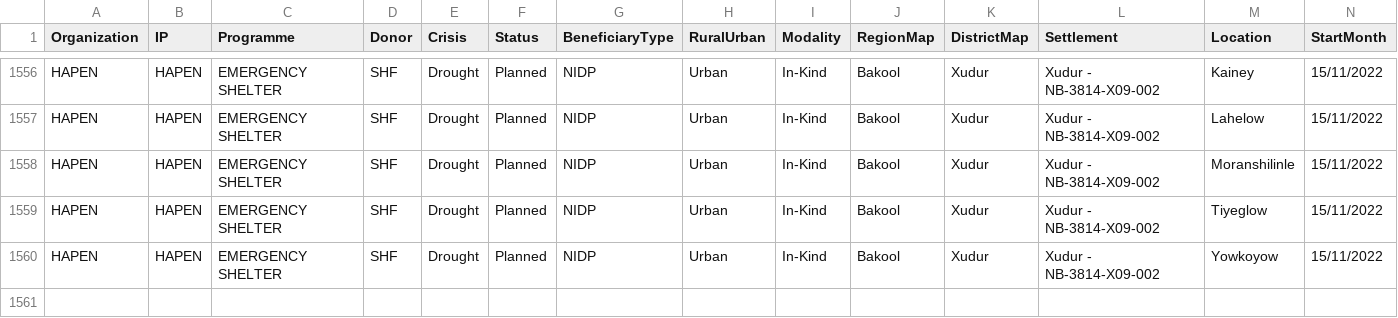
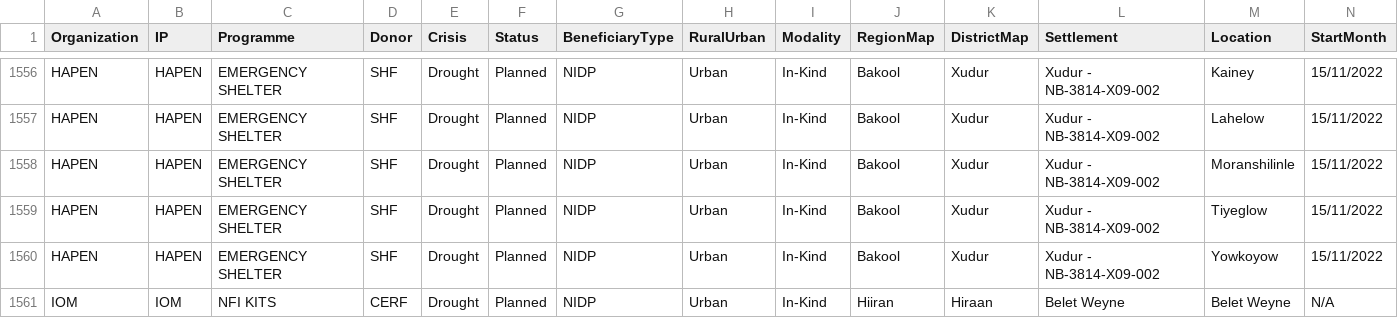
Before and after one commit to Shelter-Cluster-Somalia/5WSC, a CSV file: data/dataset.csv, drawn as a sheet; only a part is shown, gaps mark what is left out; rows hold the shown columns only; the diff names each change by its address in the sheet, - before the commit and + after, or states it on an @@ line.

Commit message:
Update dataset.csv

```diff
--- a/data/dataset.csv
+++ b/data/dataset.csv
+row 1561: IOM | IOM | NFI KITS | CERF | Drought | Planned | NIDP | Urban | In-Kind | Hiiran | Hiraan | Belet Weyne | Belet Weyne | N/A
```
